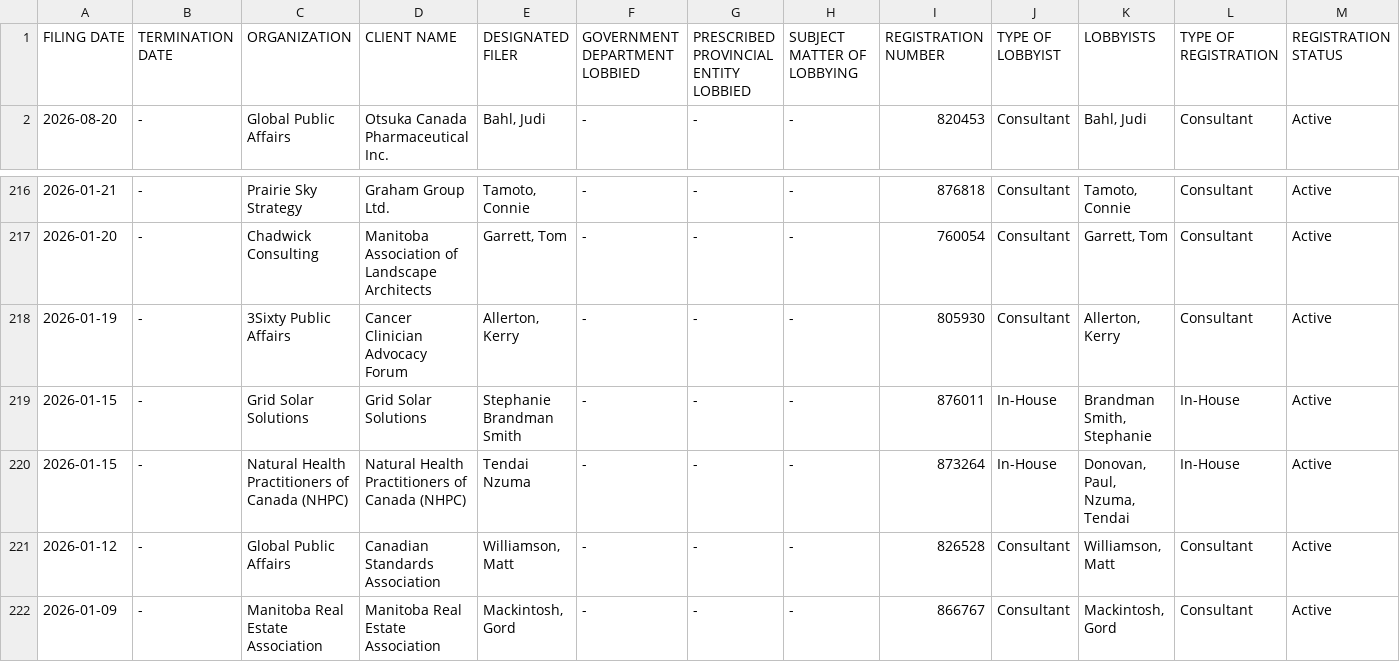
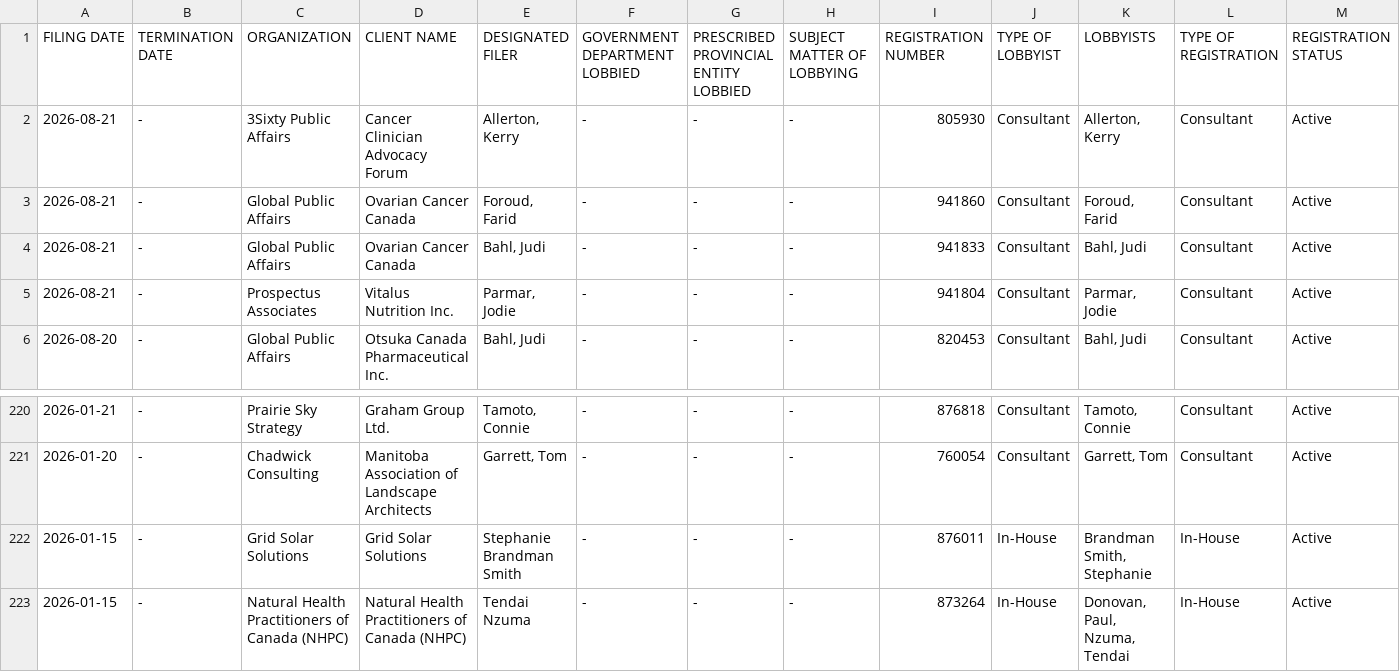
Before and after one commit to J7892/canada-lobbyist-tracker, a CSV file: manitoba/manitoba_lobbyists_historical.csv, drawn as a sheet; only a part is shown, gaps mark what is left out; the shorter side is filled out with more unchanged rows; removed rows and columns are numbered as before the commit, all else as after; rows hold the shown columns only; the diff names each change by its address in the sheet, - before the commit and + after, or states it on an @@ line.

```diff
--- a/manitoba/manitoba_lobbyists_historical.csv
+++ b/manitoba/manitoba_lobbyists_historical.csv
+row 2: 2026-08-21 | - | 3Sixty Public Affairs | Cancer Clinician Advocacy Forum | Allerton, Kerry | - | - | - | 805930 | Consultant | Allerton, Kerry | Consultant | Active
+row 3: 2026-08-21 | - | Global Public Affairs | Ovarian Cancer Canada | Foroud, Farid | - | - | - | 941860 | Consultant | Foroud, Farid | Consultant | Active
+row 4: 2026-08-21 | - | Global Public Affairs | Ovarian Cancer Canada | Bahl, Judi | - | - | - | 941833 | Consultant | Bahl, Judi | Consultant | Active
+row 5: 2026-08-21 | - | Prospectus Associates | Vitalus Nutrition Inc. | Parmar, Jodie | - | - | - | 941804 | Consultant | Parmar, Jodie | Consultant | Active
-row 218: 2026-01-19 | - | 3Sixty Public Affairs | Cancer Clinician Advocacy Forum | Allerton, Kerry | - | - | - | 805930 | Consultant | Allerton, Kerry | Consultant | Active
```
Also changed, not shown: new_brunswick/new_brunswick_lobbyists_historical.csv, 4 other files.
